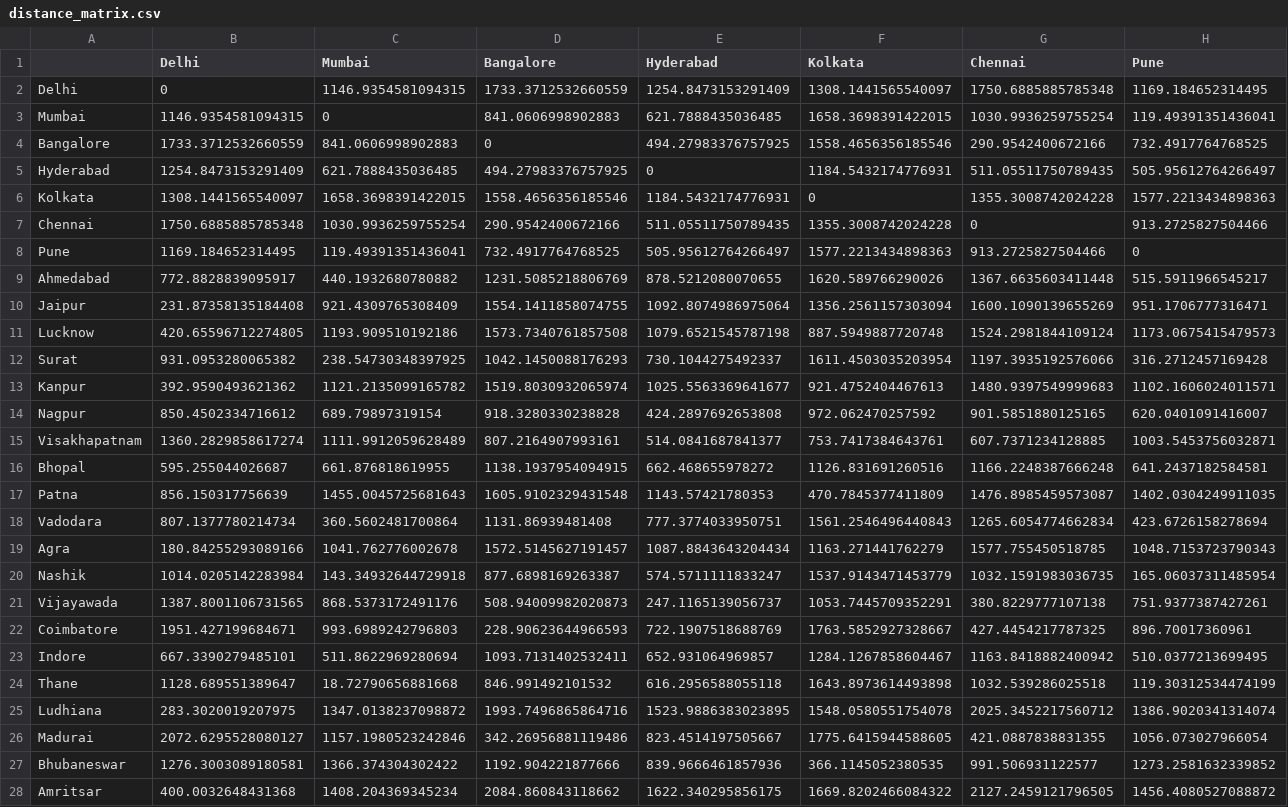
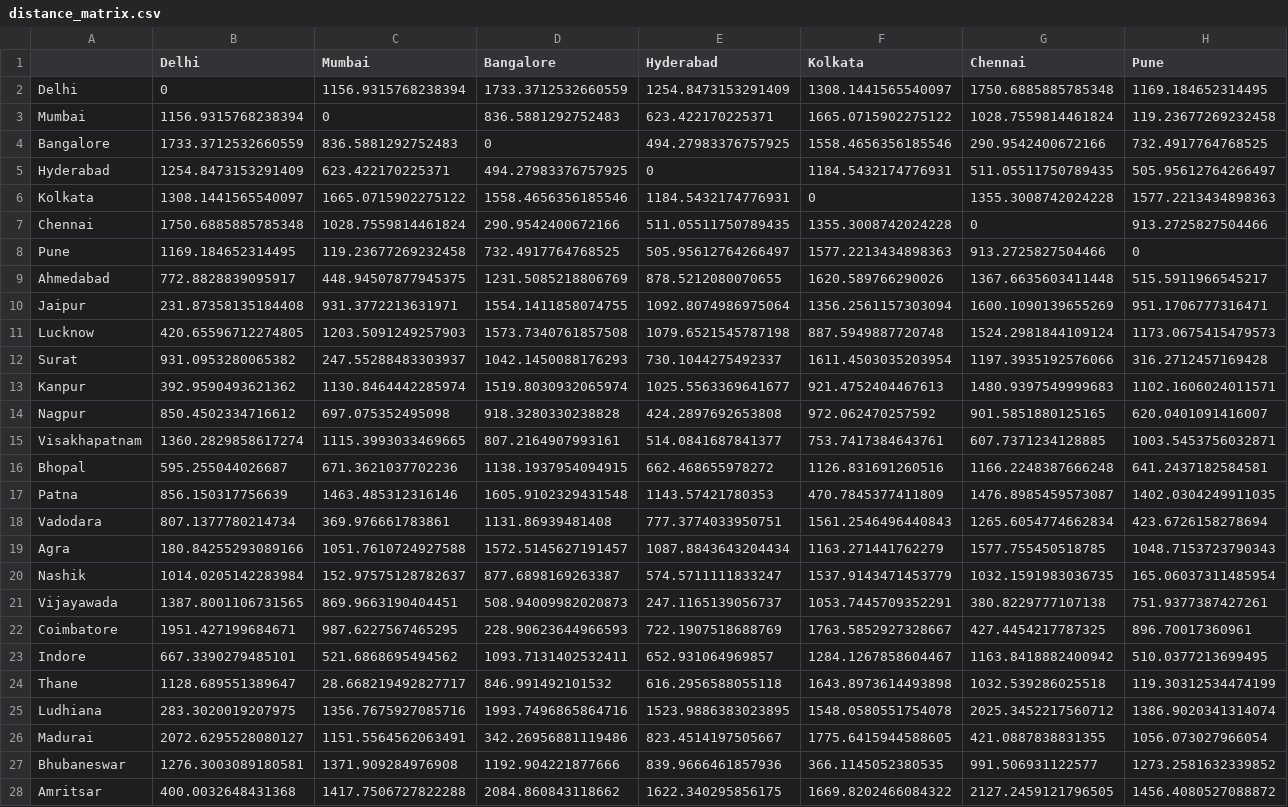
Before and after one commit to Uttam-Mahata/Soft_Computing, a CSV file: Assignment6/distance_matrix.csv, drawn as a sheet; only a part is shown; removed rows and columns are numbered as before the commit, all else as after; rows hold the shown columns only; the diff covers the shown part only; the diff names each change by its address in the sheet, - before the commit and + after, or states it on an @@ line.

Commit message:
fix: Update Mumbai coordinates in indian_cities_coordinates.csv and add TSP notebook

```diff
--- a/Assignment6/distance_matrix.csv
+++ b/Assignment6/distance_matrix.csv
-C2 (Mumbai): 1146.9354581094315
+C2 (Mumbai): 1156.9315768238394
-row 3: Mumbai | 1146.9354581094315 | 0 | 841.0606998902883 | 621.7888435036485 | 1658.3698391422015 | 1030.9936259755254 | 119.49391351436041
+row 3: Mumbai | 1156.9315768238394 | 0 | 836.5881292752483 | 623.422170225371 | 1665.0715902275122 | 1028.7559814461824 | 119.23677269232458
-C4 (Mumbai): 841.0606998902883
+C4 (Mumbai): 836.5881292752483
-C5 (Mumbai): 621.7888435036485
+C5 (Mumbai): 623.422170225371
-C6 (Mumbai): 1658.3698391422015
+C6 (Mumbai): 1665.0715902275122
-C7 (Mumbai): 1030.9936259755254
+C7 (Mumbai): 1028.7559814461824
-C8 (Mumbai): 119.49391351436041
+C8 (Mumbai): 119.23677269232458
-C9 (Mumbai): 440.1932680780882
+C9 (Mumbai): 448.94507877945375
-C10 (Mumbai): 921.4309765308409
+C10 (Mumbai): 931.3772213631971
-C11 (Mumbai): 1193.909510192186
+C11 (Mumbai): 1203.5091249257903
-C12 (Mumbai): 238.54730348397925
+C12 (Mumbai): 247.55288483303937
-C13 (Mumbai): 1121.2135099165782
+C13 (Mumbai): 1130.8464442285974
-C14 (Mumbai): 689.79897319154
+C14 (Mumbai): 697.075352495098
-C15 (Mumbai): 1111.9912059628489
+C15 (Mumbai): 1115.3993033469665
-C16 (Mumbai): 661.876818619955
+C16 (Mumbai): 671.3621037702236
-C17 (Mumbai): 1455.0045725681643
+C17 (Mumbai): 1463.485312316146
-C18 (Mumbai): 360.5602481700864
+C18 (Mumbai): 369.976661783861
-C19 (Mumbai): 1041.762776002678
+C19 (Mumbai): 1051.7610724927588
-C20 (Mumbai): 143.34932644729918
+C20 (Mumbai): 152.97575128782637
-C21 (Mumbai): 868.5373172491176
+C21 (Mumbai): 869.9663190404451
-C22 (Mumbai): 993.6989242796803
+C22 (Mumbai): 987.6227567465295
-C23 (Mumbai): 511.8622969280694
+C23 (Mumbai): 521.6868695494562
-C24 (Mumbai): 18.72790656881668
+C24 (Mumbai): 28.668219492827717
-C25 (Mumbai): 1347.0138237098872
+C25 (Mumbai): 1356.7675927085716
-C26 (Mumbai): 1157.1980523242846
+C26 (Mumbai): 1151.5564562063491
-C27 (Mumbai): 1366.374304302422
+C27 (Mumbai): 1371.909284976908
-C28 (Mumbai): 1408.204369345234
+C28 (Mumbai): 1417.7506727822288
```
Also changed, not shown: 26 edited cells elsewhere in this file, Assignment6/indian_cities_coordinates.csv, 3 other files.
